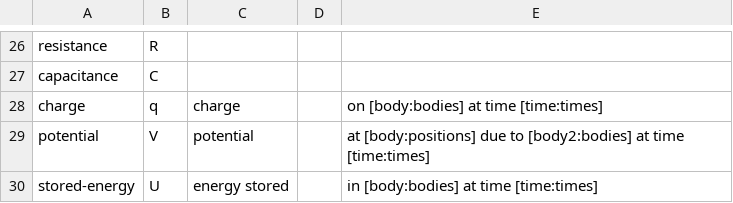
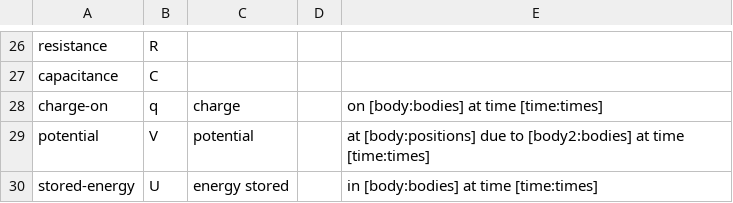
Before and after one commit to bvds/andes, a TSV file: KB/scalars_min.tsv, drawn as a sheet; only a part is shown, gaps mark what is left out.

Commit message:
make charge into charge-on and make charge-on default timeless

```diff
--- a/KB/scalars_min.tsv
+++ b/KB/scalars_min.tsv
@@ -27,3 +27,3 @@ resistance	R
 capacitance	C			
-charge	q	charge		on [body:bodies] at time [time:times]
+charge-on	q	charge		on [body:bodies] at time [time:times]
 potential	V	potential		at [body:positions] due to [body2:bodies] at time [time:times]
```
Also changed, not shown: KB/features.tsv, KB/features_min.tsv, 3 other files.
